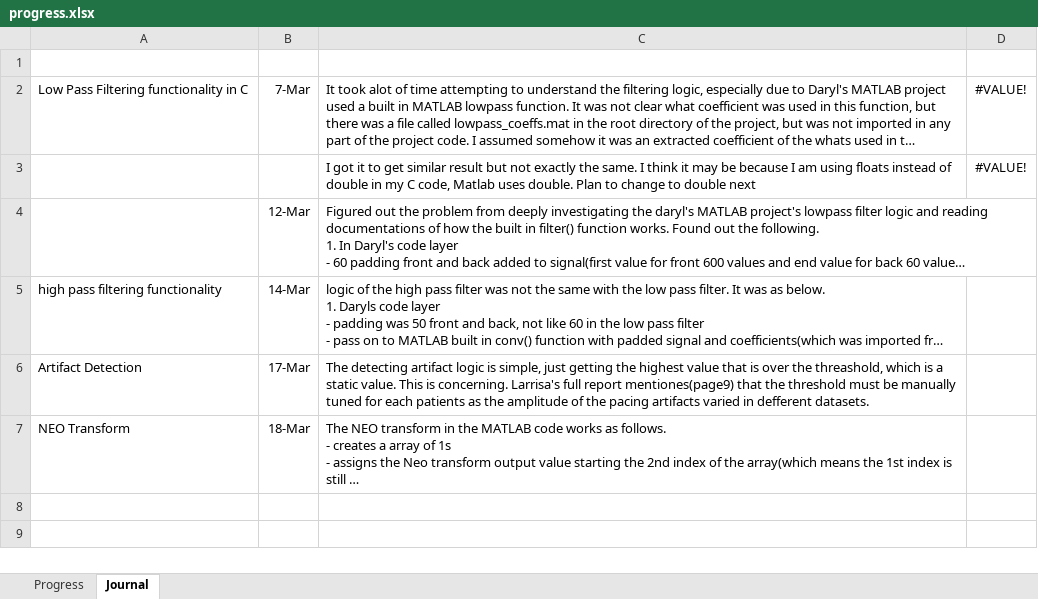
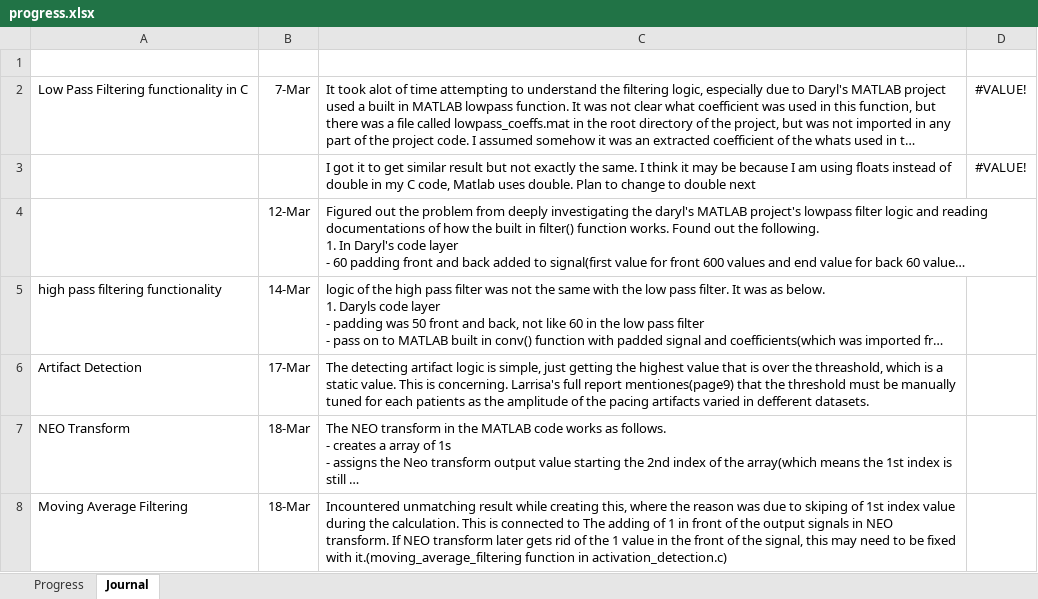
Before and after one commit to therealmcfly/gut-pacemaker, an Excel workbook: progress.xlsx, sheet Journal, drawn as a sheet; long unchanged cells end in …; values as stored, in another font and other column widths than the file's, no borders; the diff names each change by its address in the sheet, - before the commit and + after, or states it on an @@ line.

Commit message:
feat: implement moving average filtering function and update NEO transform documentation

```diff
--- a/progress.xlsx (sheet Journal)
+++ b/progress.xlsx (sheet Journal)
+row 8: Moving Average Filtering | 18-Mar | Incountered unmatching result while creating this, where the reason was due to skiping of 1st index value during the calculation. This is connected to The adding of 1 in front of the output signals in NEO transform. If NEO transform later gets rid of the 1 value in the front of the signal, this may need to be fixed with it.(moving_average_filtering function in activation_detection.c)
```
Also changed, not shown: sheet Progress, 4 other files.
